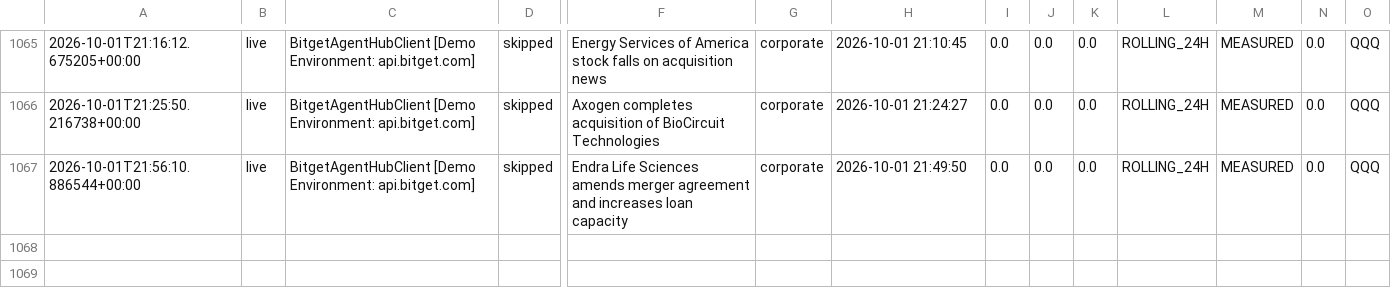
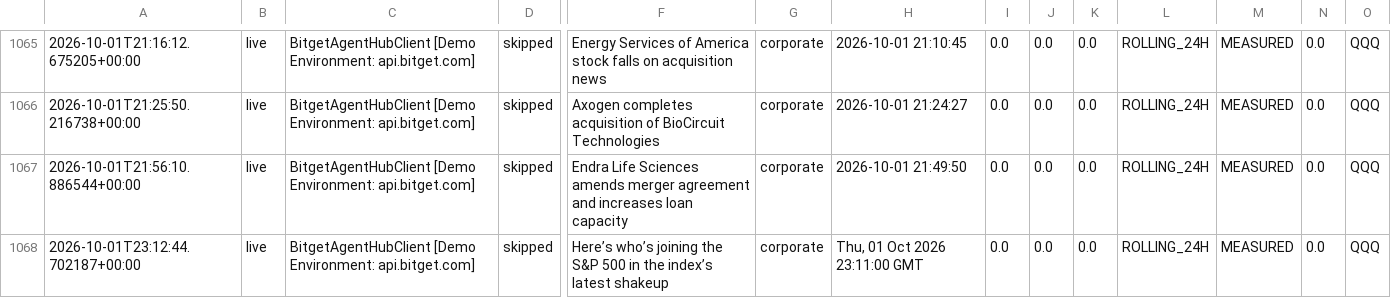
Before and after one commit to 0xSheriff/afterhours-sentinel, a CSV file: logs/sentinel_trades.csv, drawn as a sheet; only a part is shown, gaps mark what is left out; rows hold the shown columns only; the diff names each change by its address in the sheet, - before the commit and + after, or states it on an @@ line.

Commit message:
telemetry: sync live trade records (1057 records)

```diff
--- a/logs/sentinel_trades.csv
+++ b/logs/sentinel_trades.csv
+row 1068: 2026-10-01T23:12:44.702187+00:00 | live | BitgetAgentHubClient [Demo Environment: api.bitget.com] | skipped | Here’s who’s joining the S&P 500 in the index’s latest shakeup | corporate | Thu, 01 Oct 2026 23:11:00 GMT | 0.0 | 0.0 | 0.0 | ROLLING_24H | MEASURED | 0.0 | QQQ
```
Also changed, not shown: 3 other files.
